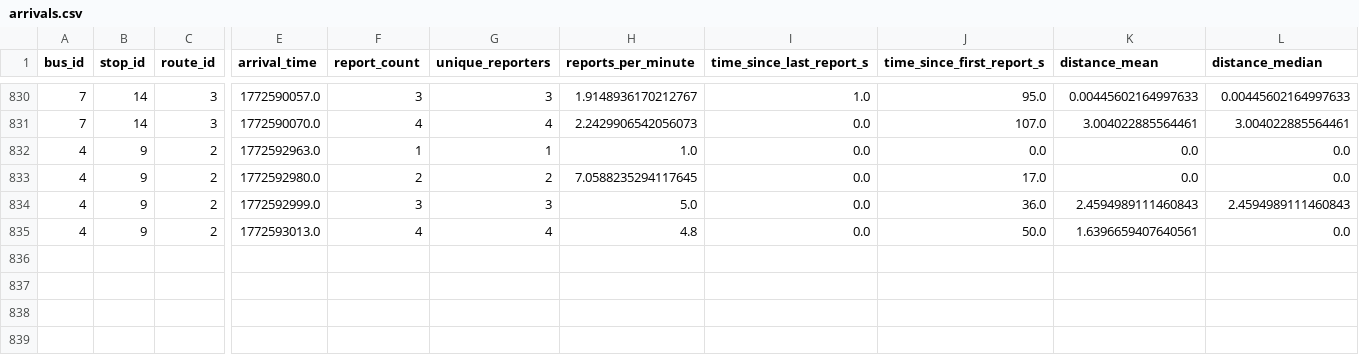
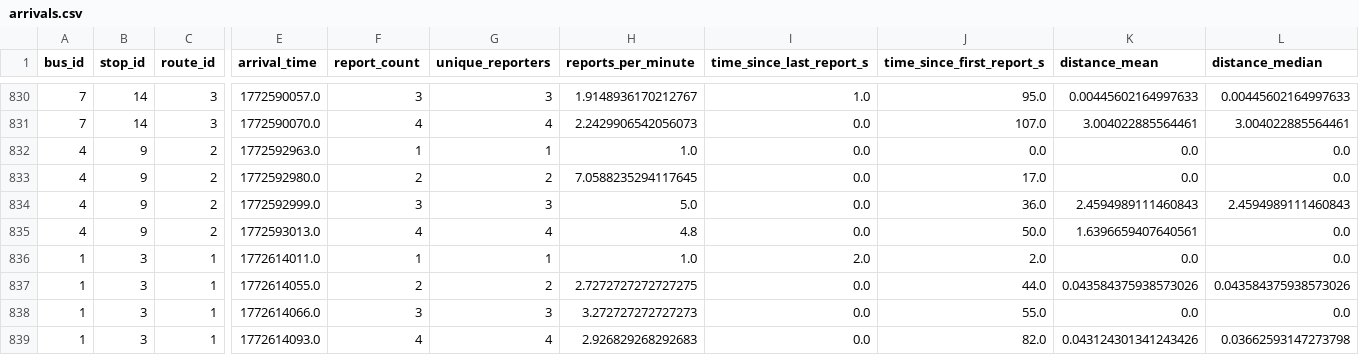
Before and after one commit to Crowd-Based-Bus-Tracking-System/backend, a CSV file: ml/data/arrivals/arrivals.csv, drawn as a sheet; only a part is shown, gaps mark what is left out; rows hold the shown columns only; the diff names each change by its address in the sheet, - before the commit and + after, or states it on an @@ line.

```diff
--- a/ml/data/arrivals/arrivals.csv
+++ b/ml/data/arrivals/arrivals.csv
+row 836: 1 | 3 | 1 | 1772614011.0 | 1 | 1 | 1.0 | 2.0 | 2.0 | 0.0 | 0.0
+row 837: 1 | 3 | 1 | 1772614055.0 | 2 | 2 | 2.7272727272727275 | 0.0 | 44.0 | 0.043584375938573026 | 0.043584375938573026
+row 838: 1 | 3 | 1 | 1772614066.0 | 3 | 3 | 3.272727272727273 | 0.0 | 55.0 | 0.0 | 0.0
+row 839: 1 | 3 | 1 | 1772614093.0 | 4 | 4 | 2.926829268292683 | 0.0 | 82.0 | 0.043124301341243426 | 0.03662593147273798
```
Also changed, not shown: ml/data/eta/eta.csv, 11 other files.
